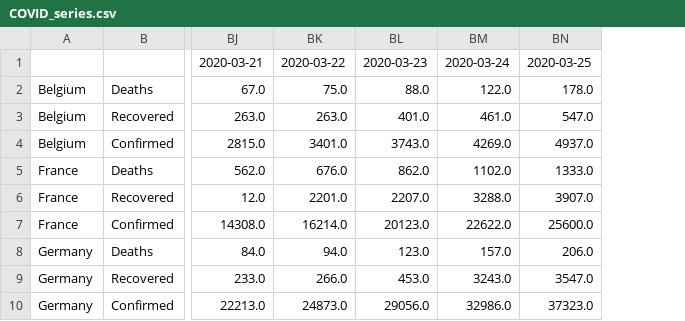
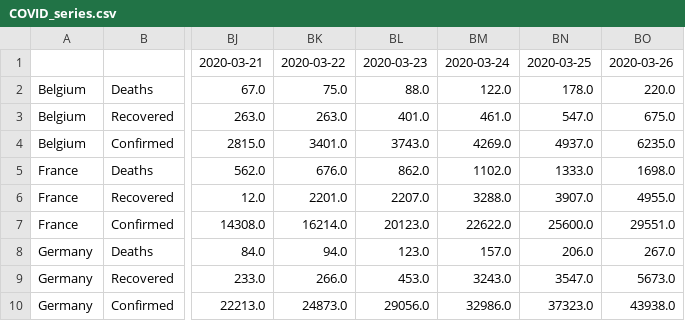
Before and after one commit to gdanezis/COVID-Prevalence, a CSV file: data/COVID_series.csv, drawn as a sheet; only a part is shown, gaps mark what is left out; the diff names each change by its address in the sheet, - before the commit and + after, or states it on an @@ line.

```diff
--- a/data/COVID_series.csv
+++ b/data/COVID_series.csv
+column BO, rows 1-10: 2020-03-26 | 220.0 | 675.0 | 6235.0 | 1698.0 | 4955.0 | 29551.0 | 267.0 | 5673.0 | 43938.0
```
Also changed, not shown: 15 other files.
